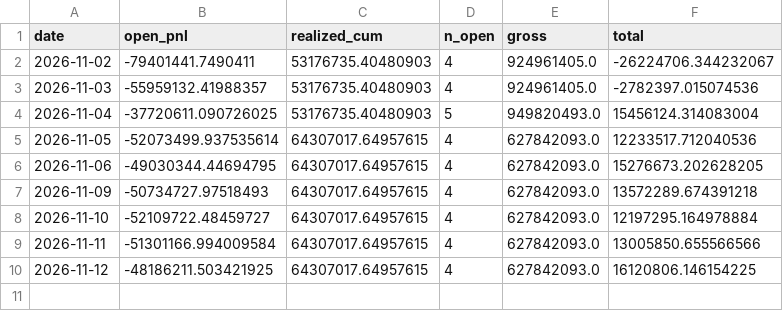
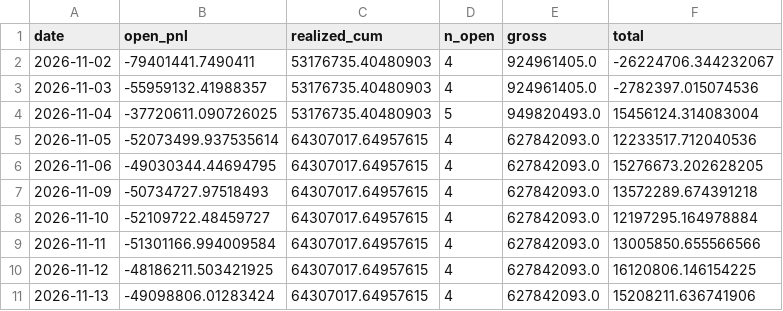
Before and after one commit to eqpair/stmon, a CSV file: data/v2_equity.csv, drawn as a sheet.

```diff
--- a/data/v2_equity.csv
+++ b/data/v2_equity.csv
@@ -10 +10,2 @@ date,open_pnl,realized_cum,n_open,gross,total
 2026-11-12,-48186211.503421925,64307017.64957615,4,627842093.0,16120806.146154225
+2026-11-13,-49098806.01283424,64307017.64957615,4,627842093.0,15208211.636741906
```
Also changed, not shown: 58 other files.
